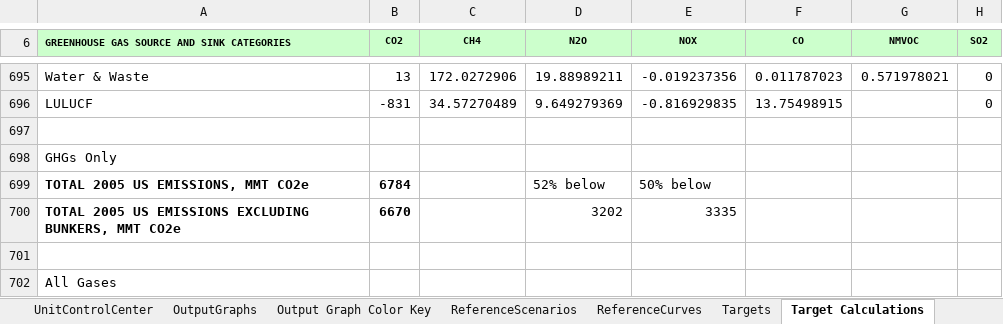
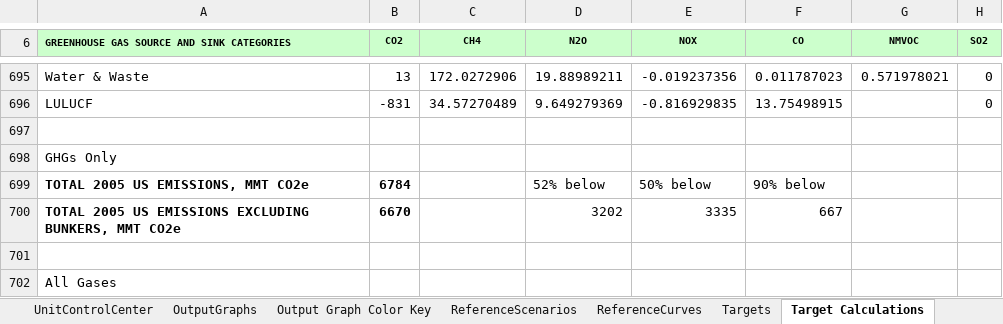
Before and after one commit to EnergyInnovation/eps-us, an Excel workbook: WebAppData.xlsx, sheet Target Calculations, drawn as a sheet; only a part is shown, gaps mark what is left out; values as stored, in another font and other column widths than the file's, no borders; the diff names each change by its address in the sheet, - before the commit and + after, or states it on an @@ line.

Commit message:
Edits to NDC targets to exclude non-GHGs

```diff
--- a/WebAppData.xlsx (sheet Target Calculations)
+++ b/WebAppData.xlsx (sheet Target Calculations)
-F699 (CO): (empty)
+F699 (CO): 90% below
-F700 (CO): (empty)
+F700 (CO): 667
```
